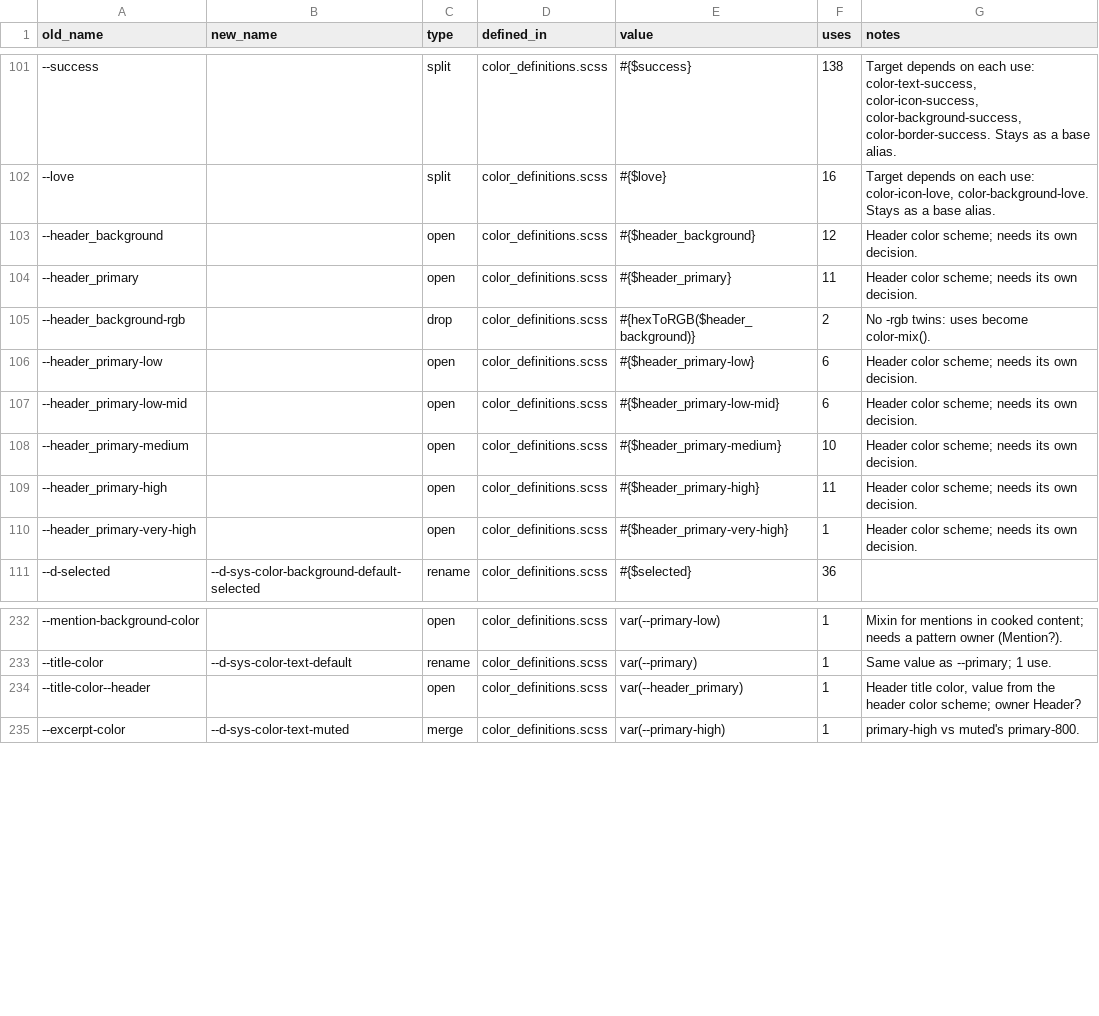
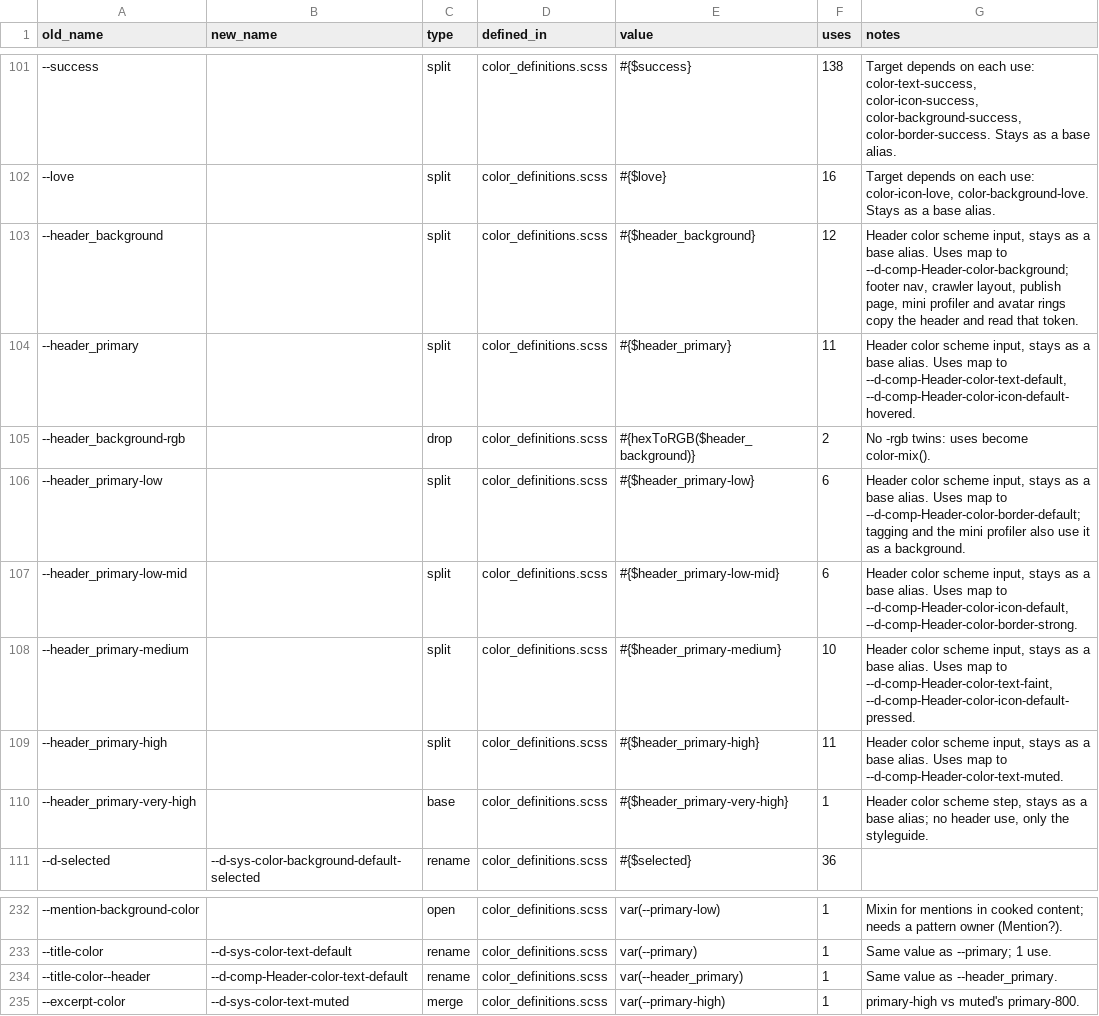
Before and after one commit to nolosb/discourse-CSS-variables, a CSV file: mapping.csv, drawn as a sheet; only a part is shown, gaps mark what is left out.

Commit message:
DEV: Map the header palette to Header component tokens

```diff
--- a/mapping.csv
+++ b/mapping.csv
@@ -102,10 +102,10 @@ old_name,new_name,type,defined_in,value,uses,notes
 --love,,split,color_definitions.scss,#{$love},16,"Target depends on each use: color-icon-love, color-background-love. Stays as a base alias."
---header_background,,open,color_definitions.scss,#{$header_background},12,Header color scheme; needs its own decision.
---header_primary,,open,color_definitions.scss,#{$header_primary},11,Header color scheme; needs its own decision.
+--header_background,,split,color_definitions.scss,#{$header_background},12,"Header color scheme input, stays as a base alias. Uses map to --d-comp-Header-color-background; footer nav, crawler layout, publish page, mini profiler and avatar rings copy the header and read that token."
+--header_primary,,split,color_definitions.scss,#{$header_primary},11,"Header color scheme input, stays as a base alias. Uses map to --d-comp-Header-color-text-default, --d-comp-Header-color-icon-default-hovered."
 --header_background-rgb,,drop,color_definitions.scss,#{hexToRGB($header_background)},2,No -rgb twins: uses become color-mix().
---header_primary-low,,open,color_definitions.scss,#{$header_primary-low},6,Header color scheme; needs its own decision.
---header_primary-low-mid,,open,color_definitions.scss,#{$header_primary-low-mid},6,Header color scheme; needs its own decision.
---header_primary-medium,,open,color_definitions.scss,#{$header_primary-medium},10,Header color scheme; needs its own decision.
---header_primary-high,,open,color_definitions.scss,#{$header_primary-high},11,Header color scheme; needs its own decision.
---header_primary-very-high,,open,color_definitions.scss,#{$header_primary-very-high},1,Header color scheme; needs its own decision.
+--header_primary-low,,split,color_definitions.scss,#{$header_primary-low},6,"Header color scheme input, stays as a base alias. Uses map to --d-comp-Header-color-border-default; tagging and the mini profiler also use it as a background."
+--header_primary-low-mid,,split,color_definitions.scss,#{$header_primary-low-mid},6,"Header color scheme input, stays as a base alias. Uses map to --d-comp-Header-color-icon-default, --d-comp-Header-color-border-strong."
+--header_primary-medium,,split,color_definitions.scss,#{$header_primary-medium},10,"Header color scheme input, stays as a base alias. Uses map to --d-comp-Header-color-text-faint, --d-comp-Header-color-icon-default-pressed."
+--header_primary-high,,split,color_definitions.scss,#{$header_primary-high},11,"Header color scheme input, stays as a base alias. Uses map to --d-comp-Header-color-text-muted."
+--header_primary-very-high,,base,color_definitions.scss,#{$header_primary-very-high},1,"Header color scheme step, stays as a base alias; no header use, only the styleguide."
 --d-selected,--d-sys-color-background-default-selected,rename,color_definitions.scss,#{$selected},36,
@@ -233,3 +233,3 @@ old_name,new_name,type,defined_in,value,uses,notes
 --title-color,--d-sys-color-text-default,rename,color_definitions.scss,var(--primary),1,Same value as --primary; 1 use.
---title-color--header,,open,color_definitions.scss,var(--header_primary),1,"Header title color, value from the header color scheme; owner Header?"
+--title-color--header,--d-comp-Header-color-text-default,rename,color_definitions.scss,var(--header_primary),1,Same value as --header_primary.
 --excerpt-color,--d-sys-color-text-muted,merge,color_definitions.scss,var(--primary-high),1,primary-high vs muted's primary-800.
```
Also changed, not shown: 1 other file.
